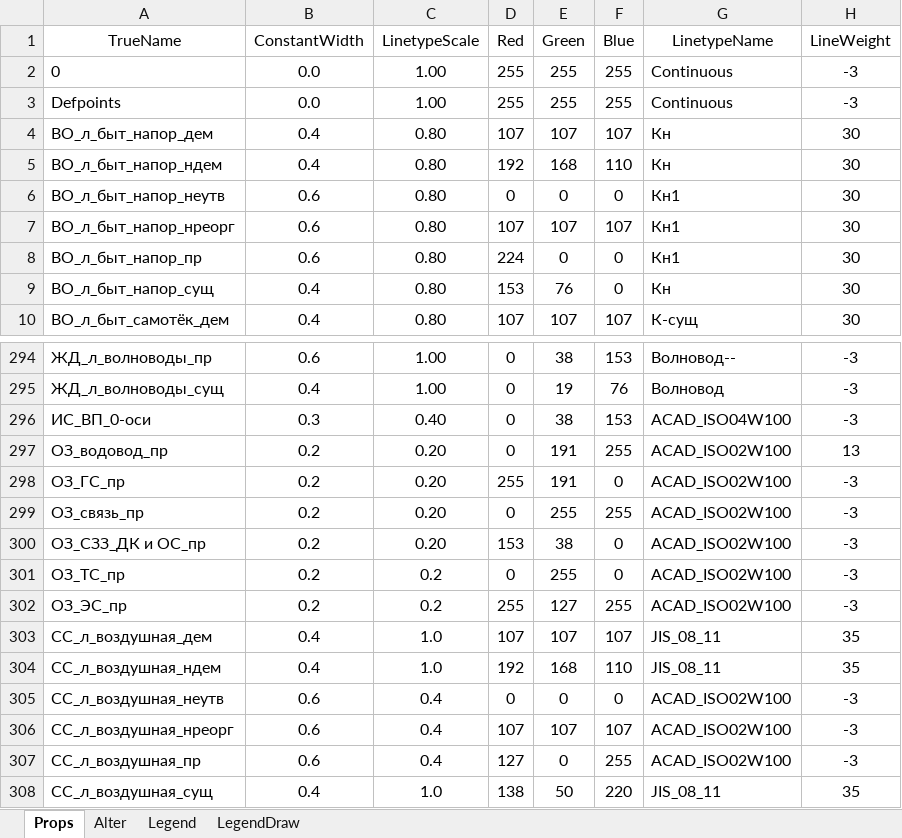
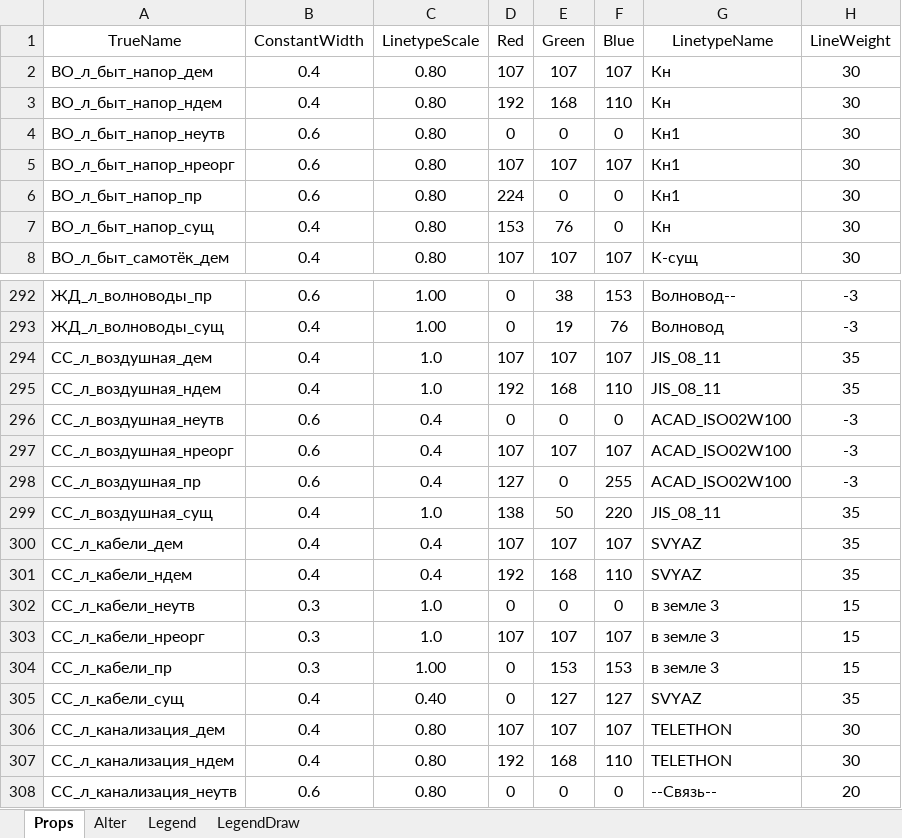
Before and after one commit to Bloodwarder/NC_EngTools, an Excel workbook: NC_EngTools/LayersData/Layer_Props.xlsm, sheet Props, drawn as a sheet; only a part is shown, gaps mark what is left out; the shorter side is filled out with more unchanged rows; values as stored, in another font and other column widths than the file's, no borders; the diff names each change by its address in the sheet, - before the commit and + after, or states it on an @@ line.

```diff
--- a/NC_EngTools/LayersData/Layer_Props.xlsm (sheet Props)
+++ b/NC_EngTools/LayersData/Layer_Props.xlsm (sheet Props)
-row 2: 0 | 0.0 | 1.00 | 255 | 255 | 255 | Continuous | -3
-row 3: Defpoints | 0.0 | 1.00 | 255 | 255 | 255 | Continuous | -3
-row 296: ИС_ВП_0-оси | 0.3 | 0.40 | 0 | 38 | 153 | ACAD_ISO04W100 | -3
-row 297: ОЗ_водовод_пр | 0.2 | 0.20 | 0 | 191 | 255 | ACAD_ISO02W100 | 13
-row 298: ОЗ_ГС_пр | 0.2 | 0.20 | 255 | 191 | 0 | ACAD_ISO02W100 | -3
-row 299: ОЗ_связь_пр | 0.2 | 0.20 | 0 | 255 | 255 | ACAD_ISO02W100 | -3
-row 300: ОЗ_СЗЗ_ДК и ОС_пр | 0.2 | 0.20 | 153 | 38 | 0 | ACAD_ISO02W100 | -3
-row 301: ОЗ_ТС_пр | 0.2 | 0.2 | 0 | 255 | 0 | ACAD_ISO02W100 | -3
-row 302: ОЗ_ЭС_пр | 0.2 | 0.2 | 255 | 127 | 255 | ACAD_ISO02W100 | -3
```
Also changed, not shown: 20 other files.
